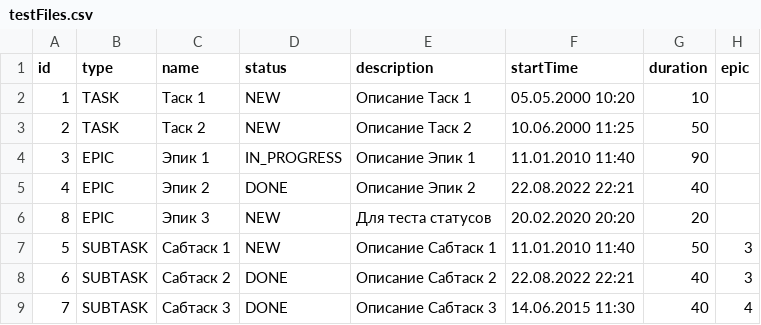
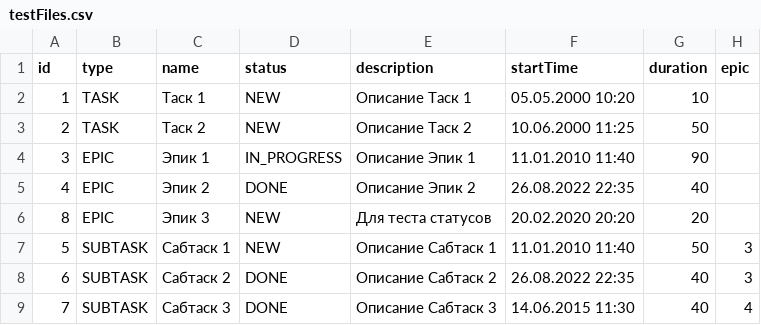
Before and after one commit to DmitreeV/java-kanban, a CSV file: testFiles.csv, drawn as a sheet.

```diff
--- a/testFiles.csv
+++ b/testFiles.csv
@@ -4,6 +4,6 @@ id,type,name,status,description,startTime,duration,epic
 3,EPIC,Эпик 1,IN_PROGRESS,Описание Эпик 1,11.01.2010 11:40,90
-4,EPIC,Эпик 2,DONE,Описание Эпик 2,22.08.2022 22:21,40
+4,EPIC,Эпик 2,DONE,Описание Эпик 2,26.08.2022 22:35,40
 8,EPIC,Эпик 3,NEW,Для теста статусов,20.02.2020 20:20,20
 5,SUBTASK,Сабтаск 1,NEW,Описание Сабтаск 1,11.01.2010 11:40,50,3
-6,SUBTASK,Сабтаск 2,DONE,Описание Сабтаск 2,22.08.2022 22:21,40,3
+6,SUBTASK,Сабтаск 2,DONE,Описание Сабтаск 2,26.08.2022 22:35,40,3
 7,SUBTASK,Сабтаск 3,DONE,Описание Сабтаск 3,14.06.2015 11:30,40,4
```
Also changed, not shown: 19 other files.
